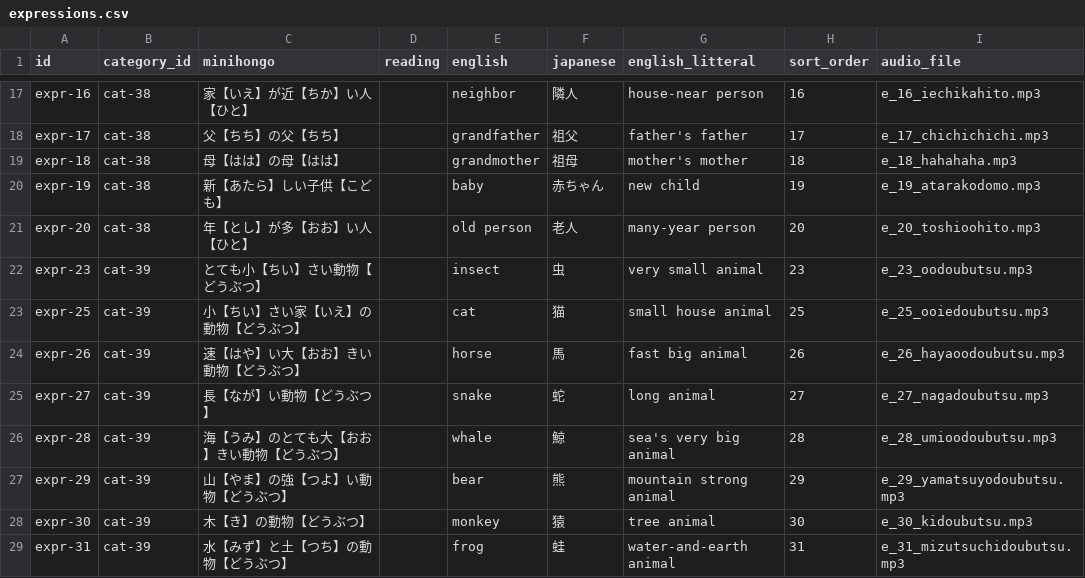
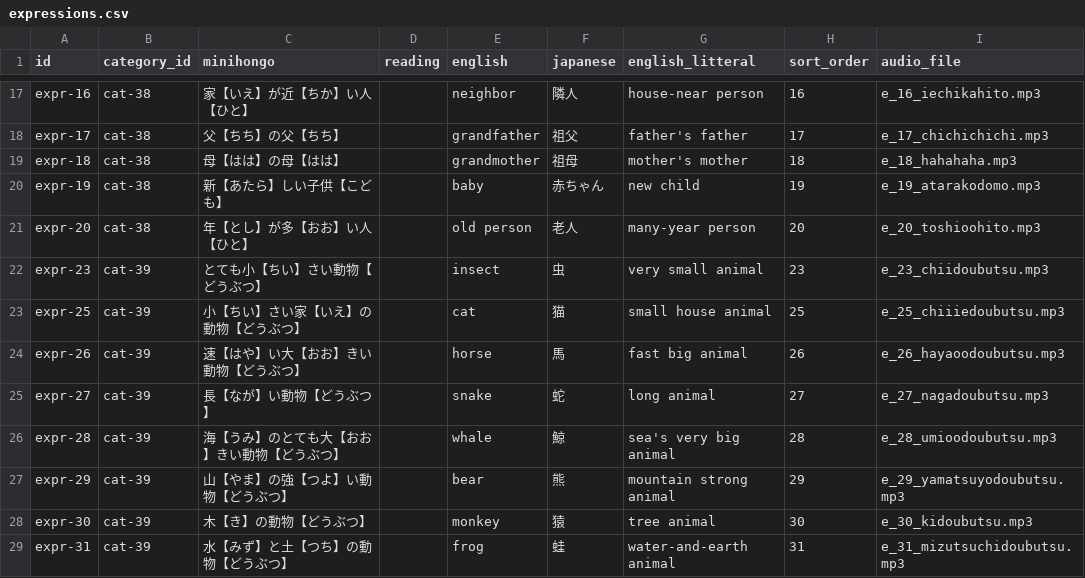
Before and after one commit to KakkoiDev/minihongo, a CSV file: data/expressions.csv, drawn as a sheet; only a part is shown, gaps mark what is left out.

Commit message:
fix: update audio filenames for reworded expressions and grammar examples

```diff
--- a/data/expressions.csv
+++ b/data/expressions.csv
@@ -21,4 +21,4 @@ expr-19,cat-38,新【あたら】しい子供【こども】,,baby,赤ちゃん,
 expr-20,cat-38,年【とし】が多【おお】い人【ひと】,,old person,老人,many-year person,20,e_20_toshioohito.mp3
-expr-23,cat-39,とても小【ちい】さい動物【どうぶつ】,,insect,虫,very small animal,23,e_23_oodoubutsu.mp3
-expr-25,cat-39,小【ちい】さい家【いえ】の動物【どうぶつ】,,cat,猫,small house animal,25,e_25_ooiedoubutsu.mp3
+expr-23,cat-39,とても小【ちい】さい動物【どうぶつ】,,insect,虫,very small animal,23,e_23_chiidoubutsu.mp3
+expr-25,cat-39,小【ちい】さい家【いえ】の動物【どうぶつ】,,cat,猫,small house animal,25,e_25_chiiiedoubutsu.mp3
 expr-26,cat-39,速【はや】い大【おお】きい動物【どうぶつ】,,horse,馬,fast big animal,26,e_26_hayaoodoubutsu.mp3
```
Also changed, not shown: data/grammar_examples.csv.
